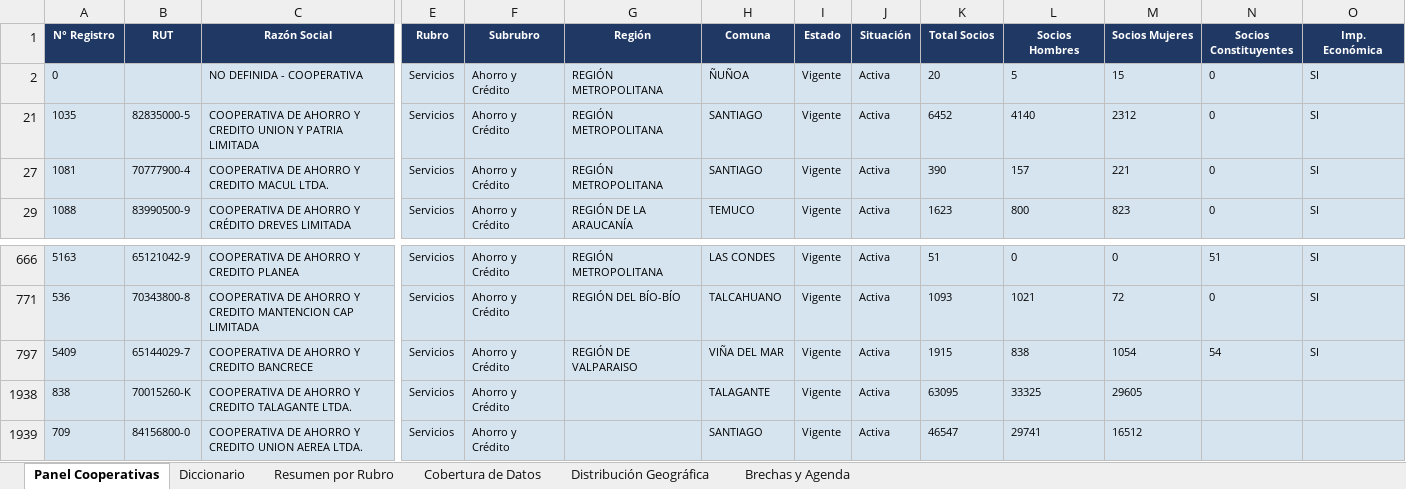
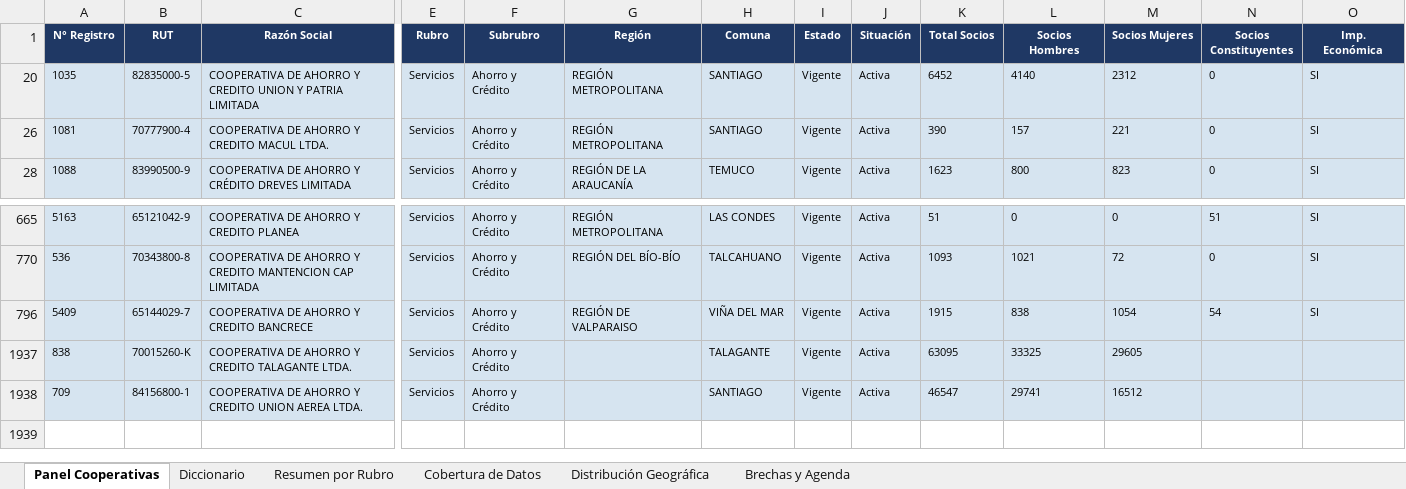
Before and after one commit to Iureta1/Dashboard_HuellaSocial, an Excel workbook: Consolidado_cooperativas.xlsx, sheet Panel Cooperativas, drawn as a sheet; only a part is shown, gaps mark what is left out; values as stored, in another font and other column widths than the file's, no borders; removed rows and columns are numbered as before the commit, all else as after; rows hold the shown columns only; the diff names each change by its address in the sheet, - before the commit and + after, or states it on an @@ line.

```diff
--- a/Consolidado_cooperativas.xlsx (sheet Panel Cooperativas)
+++ b/Consolidado_cooperativas.xlsx (sheet Panel Cooperativas)
-row 2: 0 |  | NO DEFINIDA - COOPERATIVA | Servicios | Ahorro y Crédito | REGIÓN METROPOLITANA | ÑUÑOA | Vigente | Activa | 20 | 5 | 15 | 0 | SI
-B1938 (RUT): 84156800-0
+B1938 (RUT): 84156800-1
```
Also changed, not shown: 4 other files.
